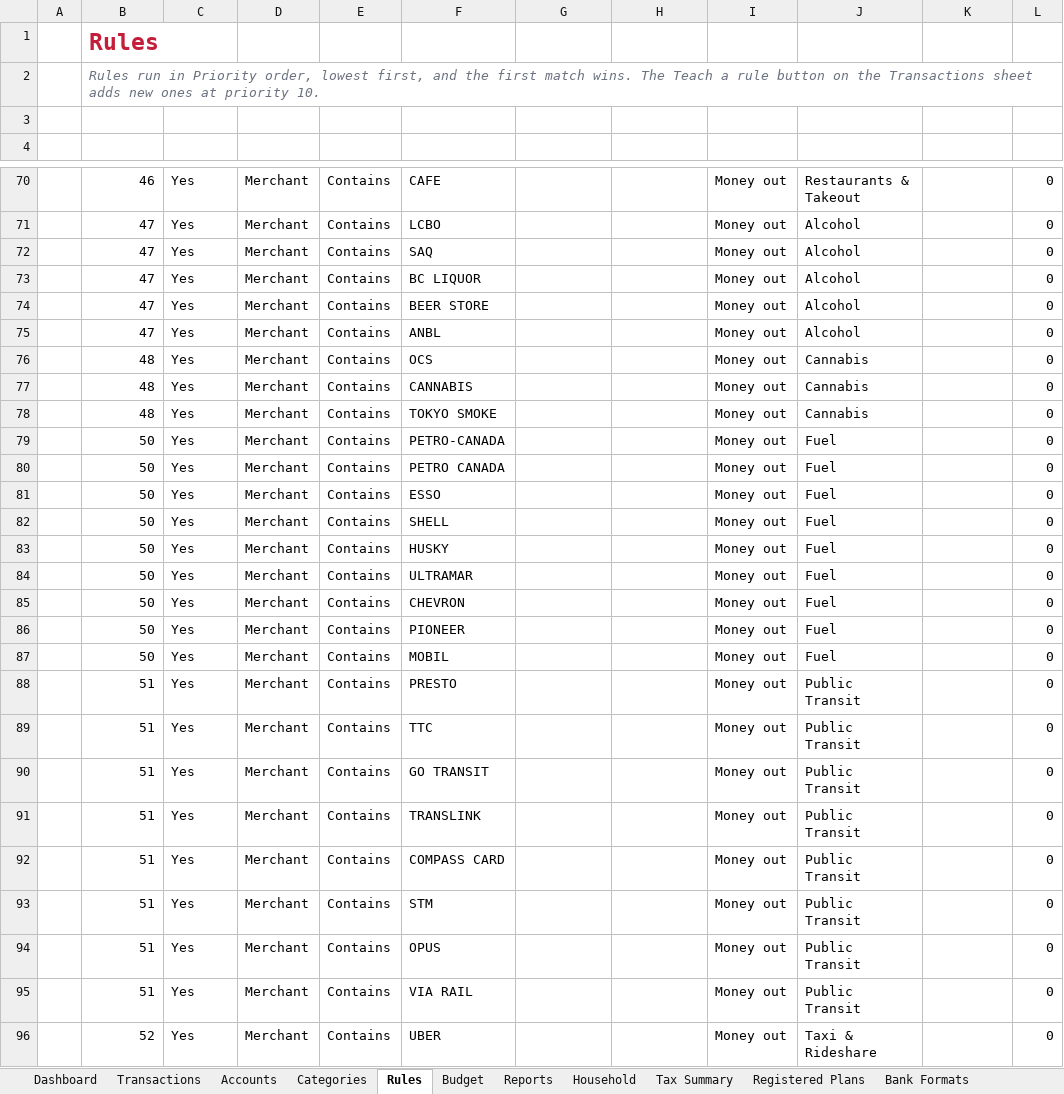
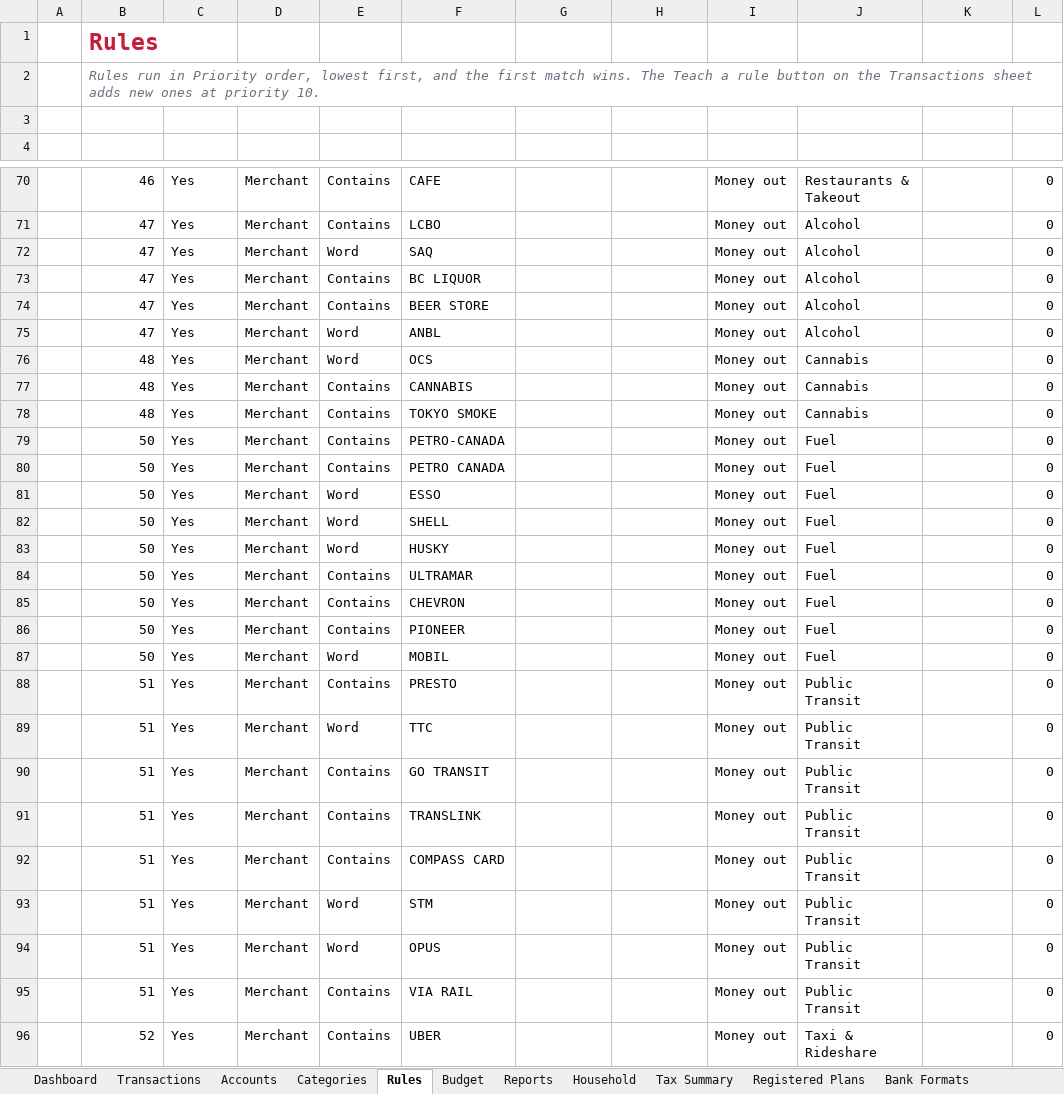
Before and after one commit to MNabikhel/Personal-Finance-Tracker-for-Canadians, an Excel workbook: dist/Canadian-Finance-Tracker.xlsm, sheet Rules, drawn as a sheet; only a part is shown, gaps mark what is left out; values as stored, in another font and other column widths than the file's, no borders; table styles not drawn; the diff covers the shown part only; the diff names each change by its address in the sheet, - before the commit and + after, or states it on an @@ line.

```diff
--- a/dist/Canadian-Finance-Tracker.xlsm (sheet Rules)
+++ b/dist/Canadian-Finance-Tracker.xlsm (sheet Rules)
-E72 (Test): Contains
+E72 (Test): Word
-E75:E76 (Test): Contains
+E75:E76 (Test): Word
-E81:E83 (Test): Contains
+E81:E83 (Test): Word
-E87 (Test): Contains
+E87 (Test): Word
-E89 (Test): Contains
+E89 (Test): Word
-E93:E94 (Test): Contains
+E93:E94 (Test): Word
```
Also changed, not shown: 10 edited cells elsewhere in this sheet, 7 other files.
